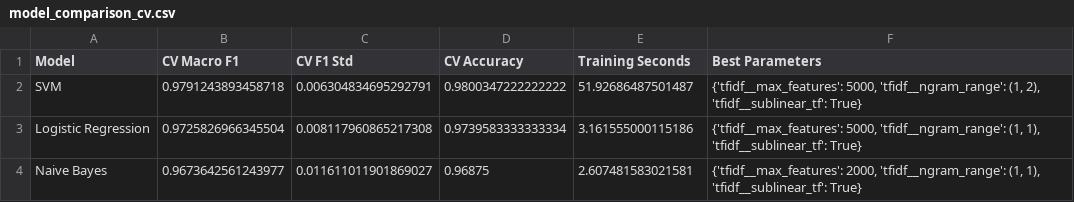
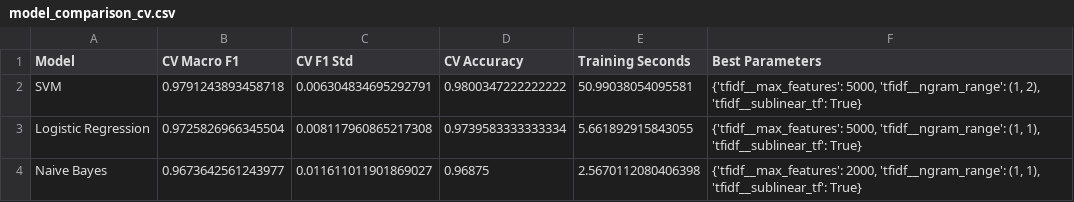
Before and after one commit to RTaylor89/Roderick_Taylor-AI-Portfolio, a CSV file: ITAI2373-NewsBot-Midterm/outputs/model_comparison_cv.csv, drawn as a sheet.

```diff
--- a/ITAI2373-NewsBot-Midterm/outputs/model_comparison_cv.csv
+++ b/ITAI2373-NewsBot-Midterm/outputs/model_comparison_cv.csv
@@ -1,4 +1,4 @@
 Model,CV Macro F1,CV F1 Std,CV Accuracy,Training Seconds,Best Parameters
-SVM,0.9791243893458718,0.006304834695292791,0.9800347222222222,51.92686487501487,"{'tfidf__max_features': 5000, 'tfidf__ngram_range': (1, 2), 'tfidf__sublinear_tf': True}"
-Logistic Regression,0.9725826966345504,0.008117960865217308,0.9739583333333334,3.161555000115186,"{'tfidf__max_features': 5000, 'tfidf__ngram_range': (1, 1), 'tfidf__sublinear_tf': True}"
-Naive Bayes,0.9673642561243977,0.011611011901869027,0.96875,2.607481583021581,"{'tfidf__max_features': 2000, 'tfidf__ngram_range': (1, 1), 'tfidf__sublinear_tf': True}"
+SVM,0.9791243893458718,0.006304834695292791,0.9800347222222222,50.99038054095581,"{'tfidf__max_features': 5000, 'tfidf__ngram_range': (1, 2), 'tfidf__sublinear_tf': True}"
+Logistic Regression,0.9725826966345504,0.008117960865217308,0.9739583333333334,5.661892915843055,"{'tfidf__max_features': 5000, 'tfidf__ngram_range': (1, 1), 'tfidf__sublinear_tf': True}"
+Naive Bayes,0.9673642561243977,0.011611011901869027,0.96875,2.5670112080406398,"{'tfidf__max_features': 2000, 'tfidf__ngram_range': (1, 1), 'tfidf__sublinear_tf': True}"
```
Also changed, not shown: ITAI2373-NewsBot-Midterm/outputs/logistic_regression_tuning_results.csv, ITAI2373-NewsBot-Midterm/outputs/naive_bayes_tuning_results.csv, 16 other files.
